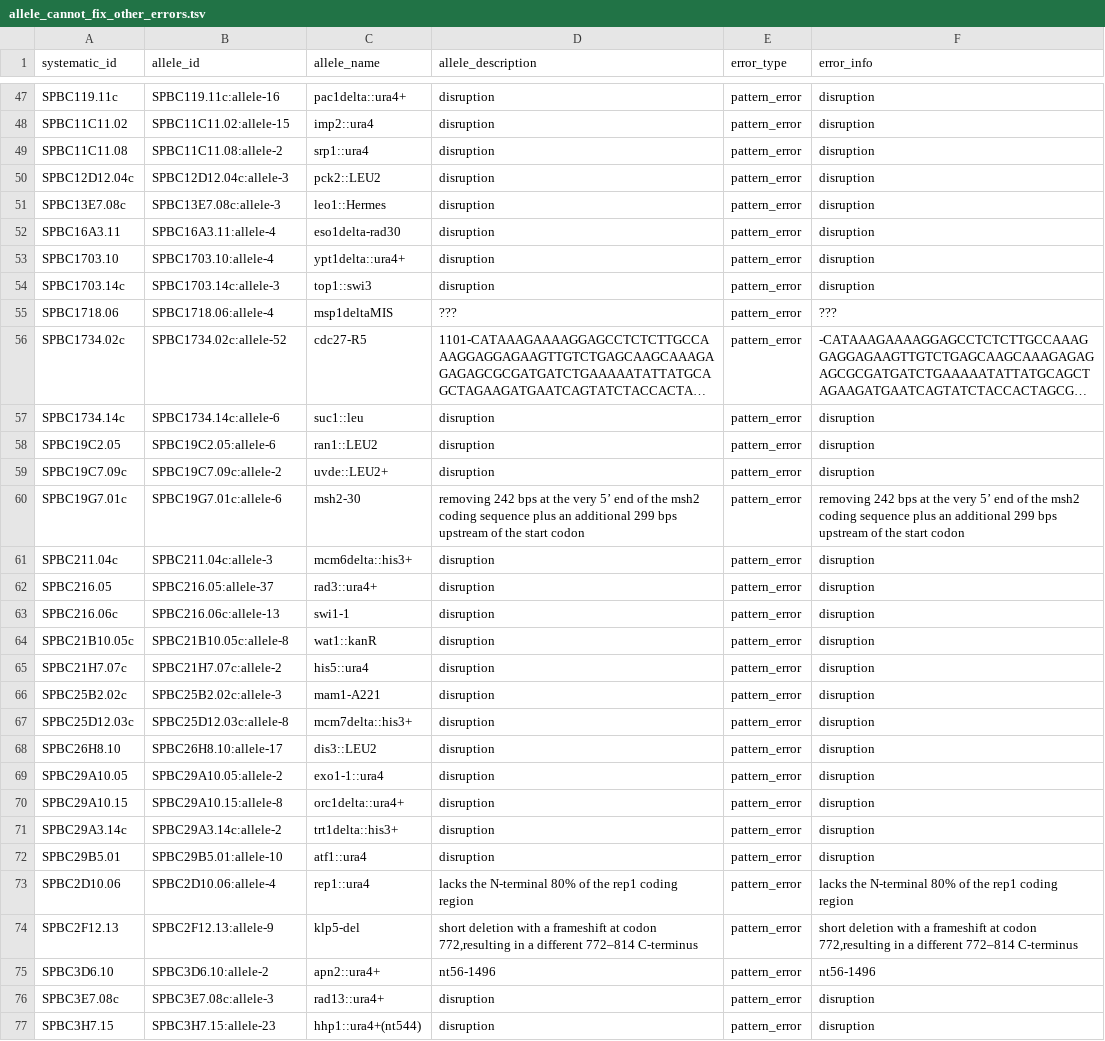
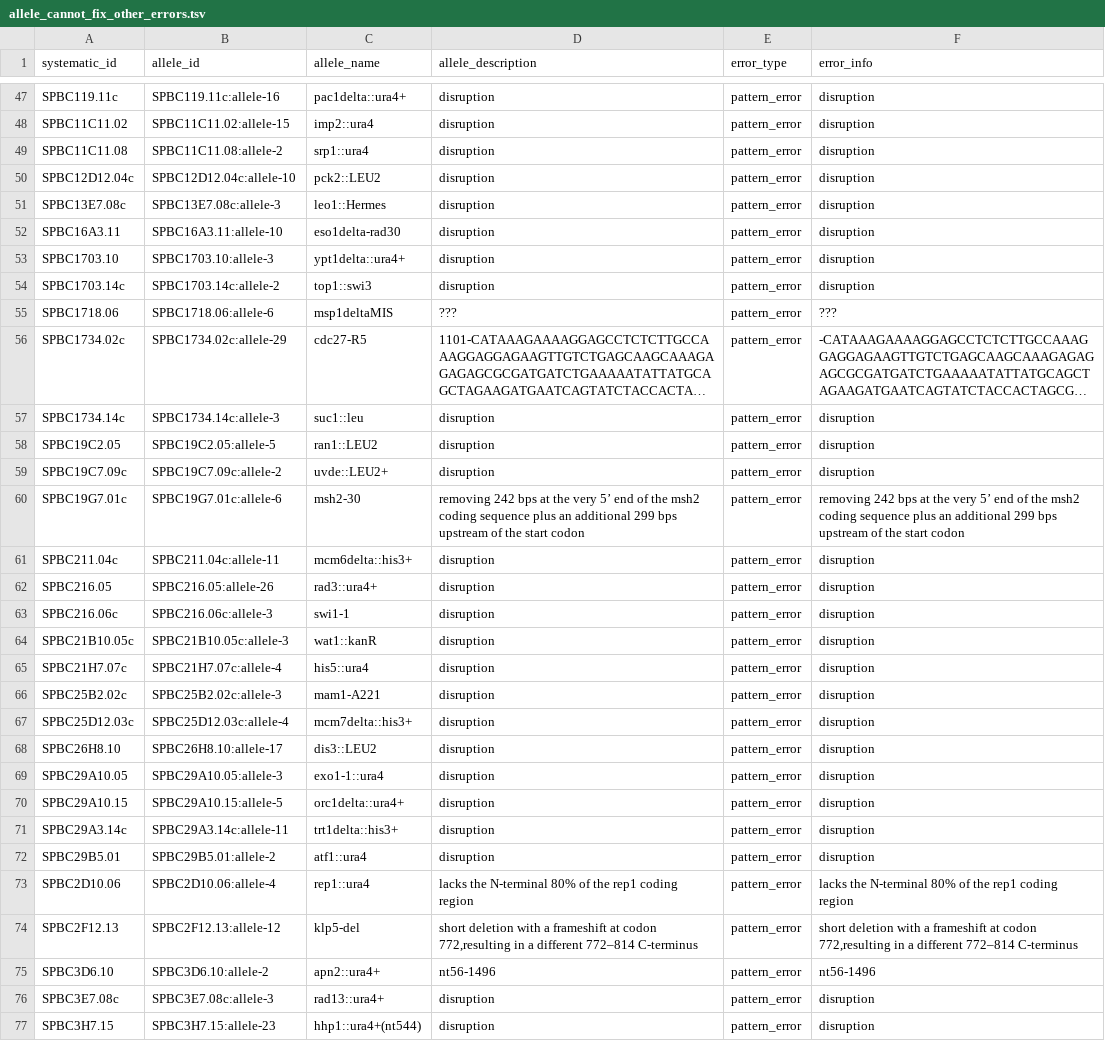
Before and after one commit to pombase/allele_qc, a TSV file: results/allele_cannot_fix_other_errors.tsv, drawn as a sheet; only a part is shown, gaps mark what is left out; long unchanged cells end in …; the diff covers the shown part only; the diff names each change by its address in the sheet, - before the commit and + after, or states it on an @@ line.

```diff
--- a/results/allele_cannot_fix_other_errors.tsv
+++ b/results/allele_cannot_fix_other_errors.tsv
-B50 (allele_id): SPBC12D12.04c:allele-3
+B50 (allele_id): SPBC12D12.04c:allele-10
-B52 (allele_id): SPBC16A3.11:allele-4
+B52 (allele_id): SPBC16A3.11:allele-10
-B53 (allele_id): SPBC1703.10:allele-4
+B53 (allele_id): SPBC1703.10:allele-3
-B54 (allele_id): SPBC1703.14c:allele-3
+B54 (allele_id): SPBC1703.14c:allele-2
-B55 (allele_id): SPBC1718.06:allele-4
+B55 (allele_id): SPBC1718.06:allele-6
-B56 (allele_id): SPBC1734.02c:allele-52
+B56 (allele_id): SPBC1734.02c:allele-29
-B57 (allele_id): SPBC1734.14c:allele-6
+B57 (allele_id): SPBC1734.14c:allele-3
-B58 (allele_id): SPBC19C2.05:allele-6
+B58 (allele_id): SPBC19C2.05:allele-5
-B61 (allele_id): SPBC211.04c:allele-3
+B61 (allele_id): SPBC211.04c:allele-11
-B62 (allele_id): SPBC216.05:allele-37
+B62 (allele_id): SPBC216.05:allele-26
-B63 (allele_id): SPBC216.06c:allele-13
+B63 (allele_id): SPBC216.06c:allele-3
-B64 (allele_id): SPBC21B10.05c:allele-8
+B64 (allele_id): SPBC21B10.05c:allele-3
-B65 (allele_id): SPBC21H7.07c:allele-2
+B65 (allele_id): SPBC21H7.07c:allele-4
-B67 (allele_id): SPBC25D12.03c:allele-8
+B67 (allele_id): SPBC25D12.03c:allele-4
-B69 (allele_id): SPBC29A10.05:allele-2
+B69 (allele_id): SPBC29A10.05:allele-3
-B70 (allele_id): SPBC29A10.15:allele-8
+B70 (allele_id): SPBC29A10.15:allele-5
-B71 (allele_id): SPBC29A3.14c:allele-2
+B71 (allele_id): SPBC29A3.14c:allele-11
-B72 (allele_id): SPBC29B5.01:allele-10
+B72 (allele_id): SPBC29B5.01:allele-2
-B74 (allele_id): SPBC2F12.13:allele-9
+B74 (allele_id): SPBC2F12.13:allele-12
```
Also changed, not shown: 54 edited cells elsewhere in this file, results/allele_auto_fix.tsv, results/protein_modification_cannot_fix_other_errors.tsv, 3 other files.
